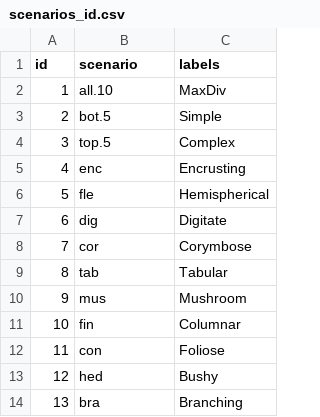
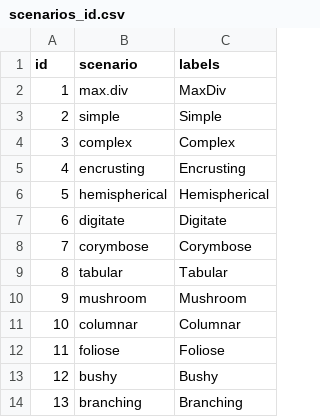
Before and after one commit to A-K-Cresswell/Coralcraft, a CSV file: 0_model/scenarios_id.csv, drawn as a sheet.

```diff
--- a/0_model/scenarios_id.csv
+++ b/0_model/scenarios_id.csv
@@ -1,14 +1,14 @@
 id,scenario,labels
-1,all.10,MaxDiv
-2,bot.5,Simple
-3,top.5,Complex
-4,enc,Encrusting
-5,fle,Hemispherical
-6,dig,Digitate
-7,cor,Corymbose
-8,tab,Tabular
-9,mus,Mushroom
-10,fin,Columnar
-11,con,Foliose
-12,hed,Bushy
-13,bra,Branching
+1,max.div,MaxDiv
+2,simple,Simple
+3,complex,Complex
+4,encrusting,Encrusting
+5,hemispherical,Hemispherical
+6,digitate,Digitate
+7,corymbose,Corymbose
+8,tabular,Tabular
+9,mushroom,Mushroom
+10,columnar,Columnar
+11,foliose,Foliose
+12,bushy,Bushy
+13,branching,Branching
```
Also changed, not shown: 0_model/scenarios.csv, 11 other files.
